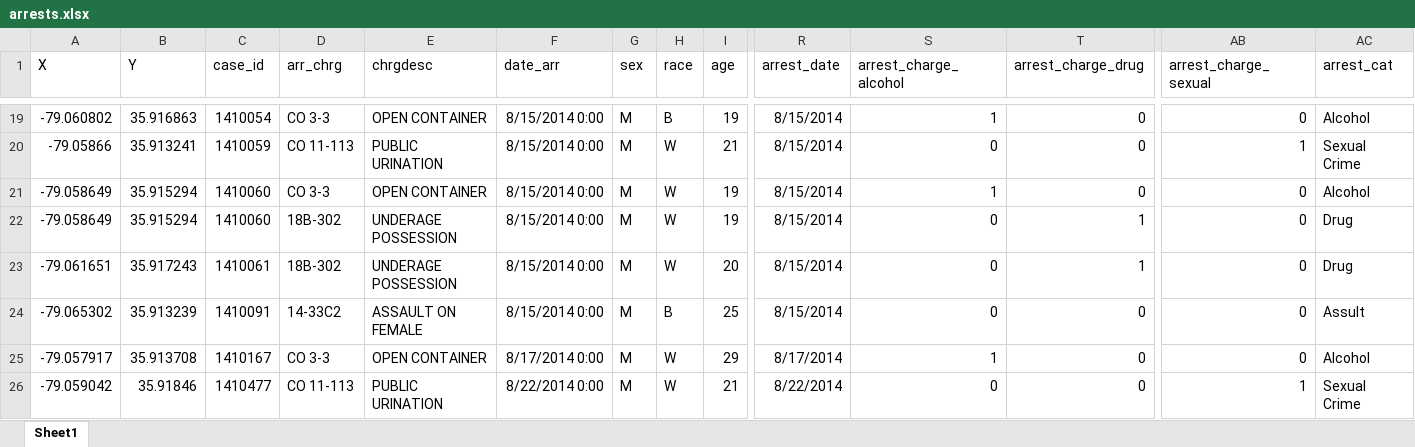
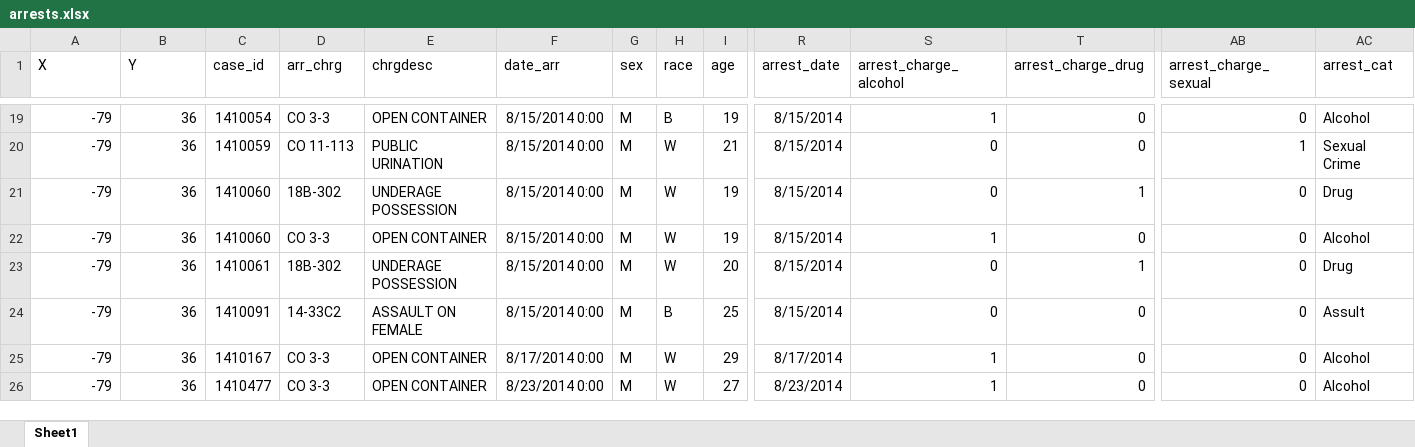
Before and after one commit to alvinthomas/northside_policing_2019, an Excel workbook: 00_data/arrests.xlsx, sheet Sheet1, drawn as a sheet; only a part is shown, gaps mark what is left out; values as stored, in another font and other column widths than the file's, no borders; the diff covers the shown part only; the diff names each change by its address in the sheet, - before the commit and + after, or states it on an @@ line.

```diff
--- a/00_data/arrests.xlsx (sheet Sheet1)
+++ b/00_data/arrests.xlsx (sheet Sheet1)
-A19 (X): -79.060802
+A19 (X): -79
-B19 (Y): 35.916863
+B19 (Y): 36
-A20 (X): -79.05866
+A20 (X): -79
-B20 (Y): 35.913241
+B20 (Y): 36
-A21:A22 (X): -79.058649
+A21:A22 (X): -79
-B21:B22 (Y): 35.915294
+B21:B22 (Y): 36
-D21 (arr_chrg): CO 3-3
+D21 (arr_chrg): 18B-302
-E21 (chrgdesc): OPEN CONTAINER
+E21 (chrgdesc): UNDERAGE POSSESSION
-S21 (arrest_charge_alcohol): 1
+S21 (arrest_charge_alcohol): 0
-T21 (arrest_charge_drug): 0
+T21 (arrest_charge_drug): 1
-AC21 (arrest_cat): Alcohol
+AC21 (arrest_cat): Drug
-D22 (arr_chrg): 18B-302
+D22 (arr_chrg): CO 3-3
-E22 (chrgdesc): UNDERAGE POSSESSION
+E22 (chrgdesc): OPEN CONTAINER
-S22 (arrest_charge_alcohol): 0
+S22 (arrest_charge_alcohol): 1
-T22 (arrest_charge_drug): 1
+T22 (arrest_charge_drug): 0
-AC22 (arrest_cat): Drug
+AC22 (arrest_cat): Alcohol
-A23 (X): -79.061651
+A23 (X): -79
-B23 (Y): 35.917243
+B23 (Y): 36
-A24 (X): -79.065302
+A24 (X): -79
-B24 (Y): 35.913239
+B24 (Y): 36
-A25 (X): -79.057917
+A25 (X): -79
-B25 (Y): 35.913708
+B25 (Y): 36
-A26 (X): -79.059042
+A26 (X): -79
-B26 (Y): 35.91846
+B26 (Y): 36
-D26 (arr_chrg): CO 11-113
+D26 (arr_chrg): CO 3-3
-E26 (chrgdesc): PUBLIC URINATION
+E26 (chrgdesc): OPEN CONTAINER
-F26 (date_arr): 8/22/2014 0:00
+F26 (date_arr): 8/23/2014 0:00
-I26 (age): 21
+I26 (age): 27
-R26 (arrest_date): 8/22/2014
+R26 (arrest_date): 8/23/2014
-S26 (arrest_charge_alcohol): 0
+S26 (arrest_charge_alcohol): 1
-AB26 (arrest_charge_sexual): 1
+AB26 (arrest_charge_sexual): 0
-AC26 (arrest_cat): Sexual Crime
+AC26 (arrest_cat): Alcohol
```
Also changed, not shown: 1684 edited cells elsewhere in this sheet, 00_data/incidents.xlsx, 04_tables/arrest_charges.xlsx, 27 other files.
